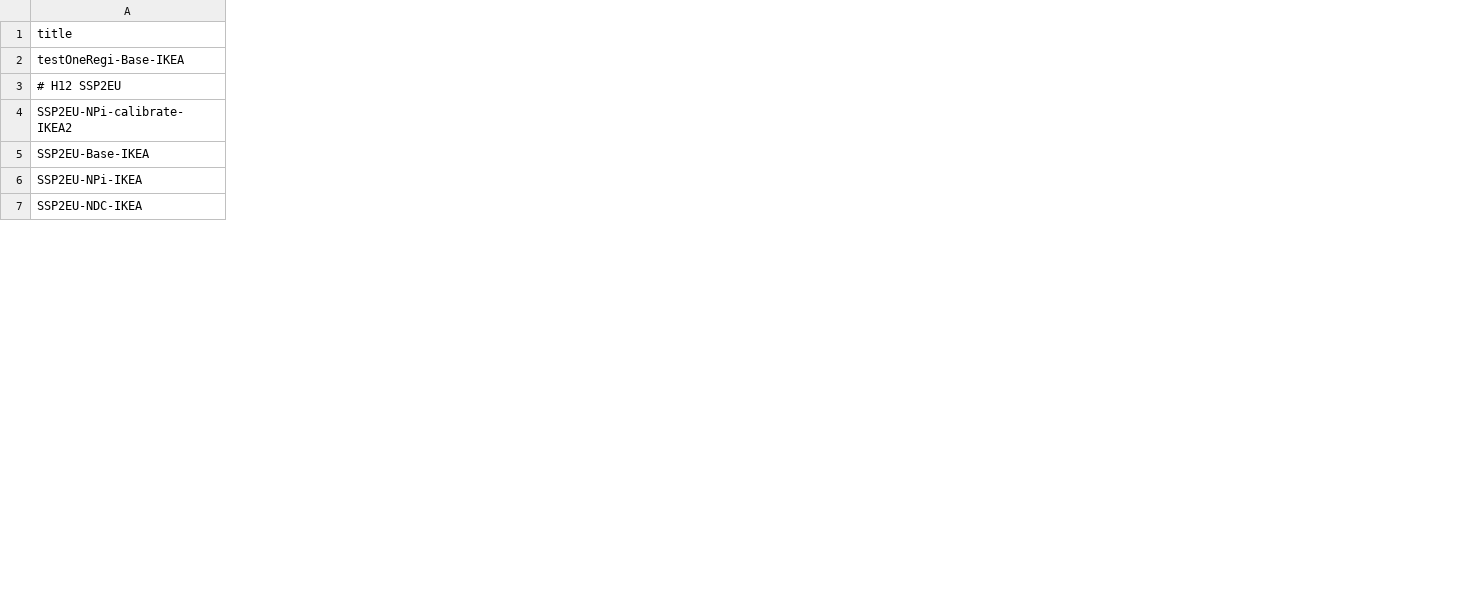
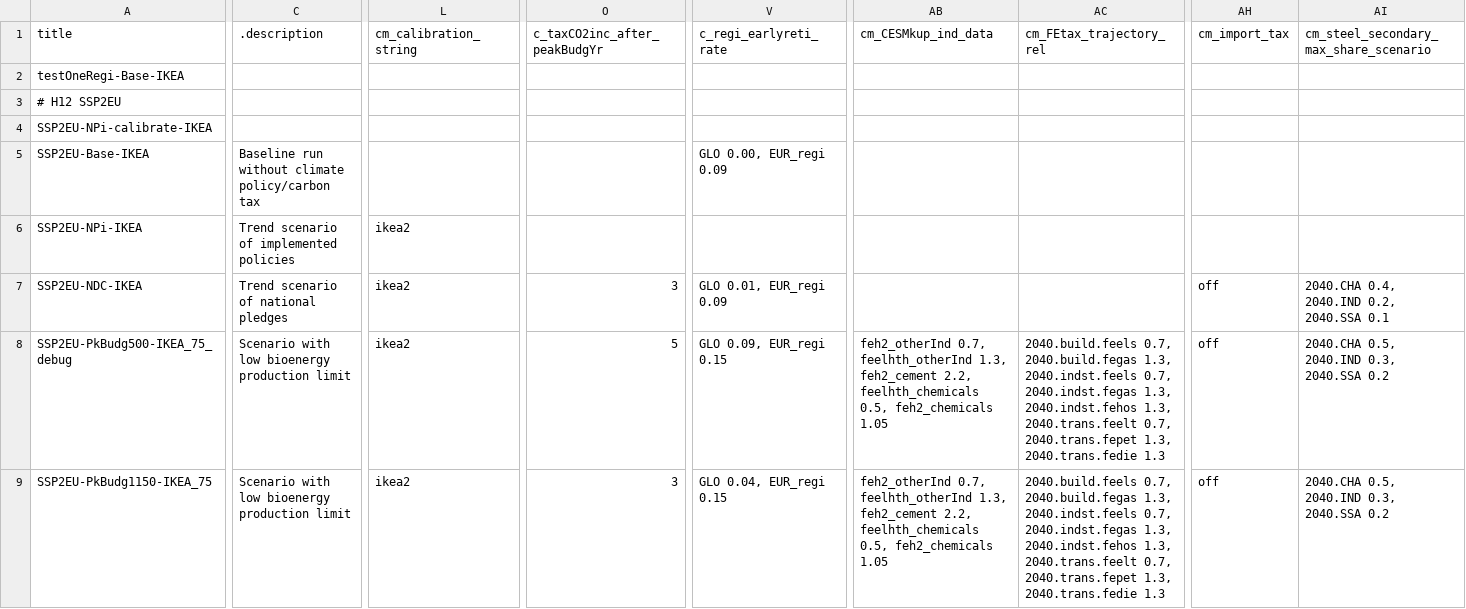
Before and after one commit to cchrisgong/remind, a CSV file: config/scenario_config_IKEA.csv, drawn as a sheet; only a part is shown, gaps mark what is left out; rows hold the shown columns only; the diff covers the shown part only; the diff names each change by its address in the sheet, - before the commit and + after, or states it on an @@ line.

```diff
--- a/config/scenario_config_IKEA.csv
+++ b/config/scenario_config_IKEA.csv
+column C (.description), rows 5-7: Baseline run without climate policy/carbon tax | Trend scenario of implemented policies | Trend scenario of national pledges
+column L (cm_calibration_string), rows 6-7: ikea2 | ikea2
+column O (c_taxCO2inc_after_peakBudgYr), row 7: 3
+column V (c_regi_earlyreti_rate), rows 5-7: GLO 0.00, EUR_regi 0.09 |  | GLO 0.01, EUR_regi 0.09
+column AB (cm_CESMkup_ind_data), empty
+column AC (cm_FEtax_trajectory_rel), empty
+column AH (cm_import_tax), row 7: off
+column AI, rows 1-7: cm_steel_secondary_max_share_scenario |  |  |  |  |  | 2040.CHA 0.4, 2040.IND 0.2, 2040.SSA 0.1
-A4 (title): SSP2EU-NPi-calibrate-IKEA2
+A4 (title): SSP2EU-NPi-calibrate-IKEA
+row 8: SSP2EU-PkBudg500-IKEA_75_debug | Scenario with low bioenergy production limit | ikea2 | 5 | GLO 0.09, EUR_regi 0.15 | feh2_otherInd 0.7, feelhth_otherInd 1.3, feh2_cement 2.2, feelhth_chemicals 0.5, feh2_chemicals 1.05 | 2040.build.feels 0.7, 2040.build.fegas 1.3, 2040.indst.feels 0.7, 2040.indst.fegas 1.3, 2040.indst.fehos 1.3, 2040.trans.feelt 0.7, 2040.trans.fepet 1.3, 2040.trans.fedie 1.3 | off | 2040.CHA 0.5, 2040.IND 0.3, 2040.SSA 0.2
+row 9: SSP2EU-PkBudg1150-IKEA_75 | Scenario with low bioenergy production limit | ikea2 | 3 | GLO 0.04, EUR_regi 0.15 | feh2_otherInd 0.7, feelhth_otherInd 1.3, feh2_cement 2.2, feelhth_chemicals 0.5, feh2_chemicals 1.05 | 2040.build.feels 0.7, 2040.build.fegas 1.3, 2040.indst.feels 0.7, 2040.indst.fegas 1.3, 2040.indst.fehos 1.3, 2040.trans.feelt 0.7, 2040.trans.fepet 1.3, 2040.trans.fedie 1.3 | off | 2040.CHA 0.5, 2040.IND 0.3, 2040.SSA 0.2
```
Also changed, not shown: 5 added columns, 1 removed column and 30 edited cells elsewhere in this file.
